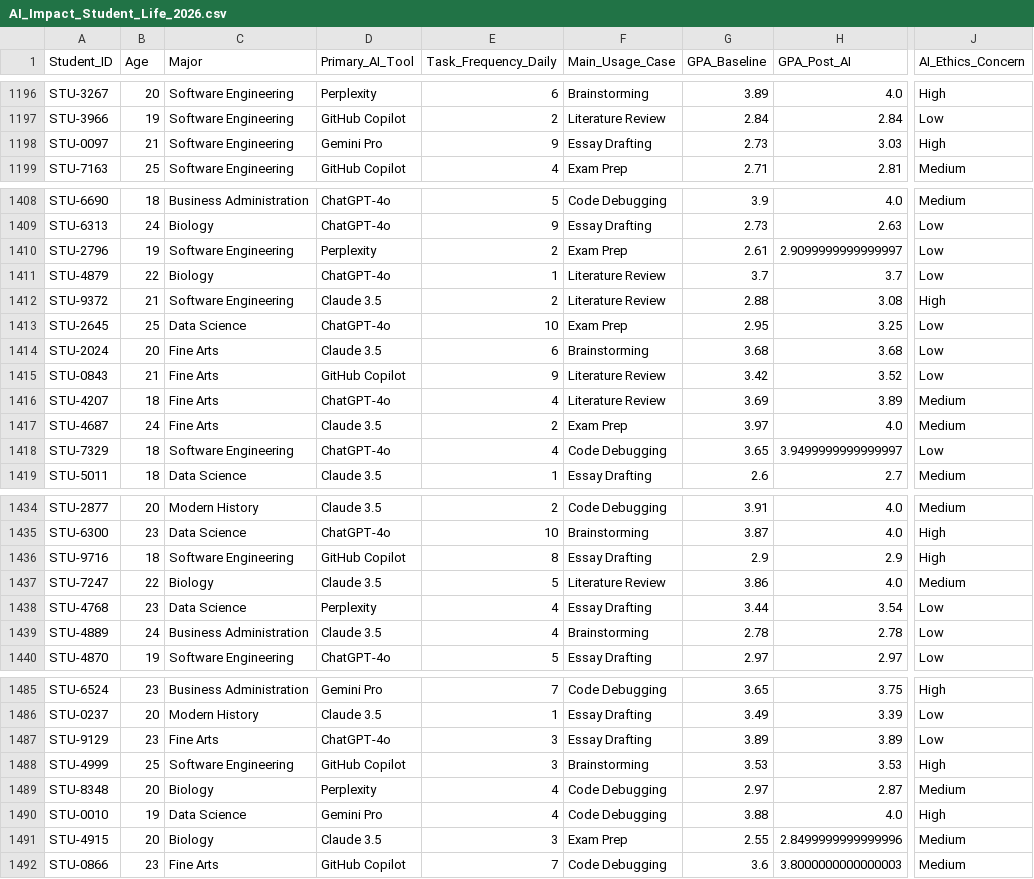
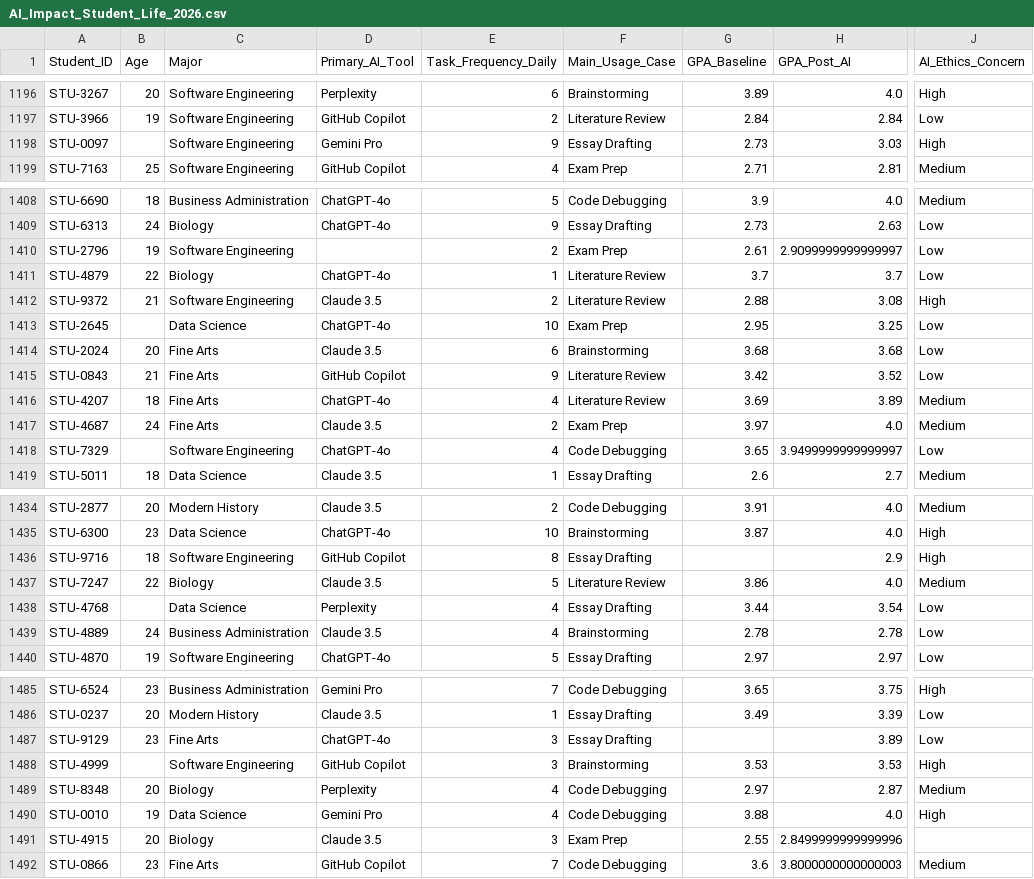
Before and after one commit to reembasaffar1-art/HW2_Farm_Data, a CSV file: AI_Impact_Student_Life_2026.csv, drawn as a sheet; only a part is shown, gaps mark what is left out; the diff covers the shown part only; the diff names each change by its address in the sheet, - before the commit and + after, or states it on an @@ line.

Commit message:
Update AI_Impact_Student_Life_2026.csv

```diff
--- a/AI_Impact_Student_Life_2026.csv
+++ b/AI_Impact_Student_Life_2026.csv
-B1198 (Age): 21
+B1198 (Age): (empty)
-D1410 (Primary_AI_Tool): Perplexity
+D1410 (Primary_AI_Tool): (empty)
-B1413 (Age): 25
+B1413 (Age): (empty)
-B1418 (Age): 18
+B1418 (Age): (empty)
-G1436 (GPA_Baseline): 2.9
+G1436 (GPA_Baseline): (empty)
-B1438 (Age): 23
+B1438 (Age): (empty)
-G1487 (GPA_Baseline): 3.89
+G1487 (GPA_Baseline): (empty)
-B1488 (Age): 25
+B1488 (Age): (empty)
-J1491 (AI_Ethics_Concern): Medium
+J1491 (AI_Ethics_Concern): (empty)
```
Also changed, not shown: 14 edited cells elsewhere in this file.
